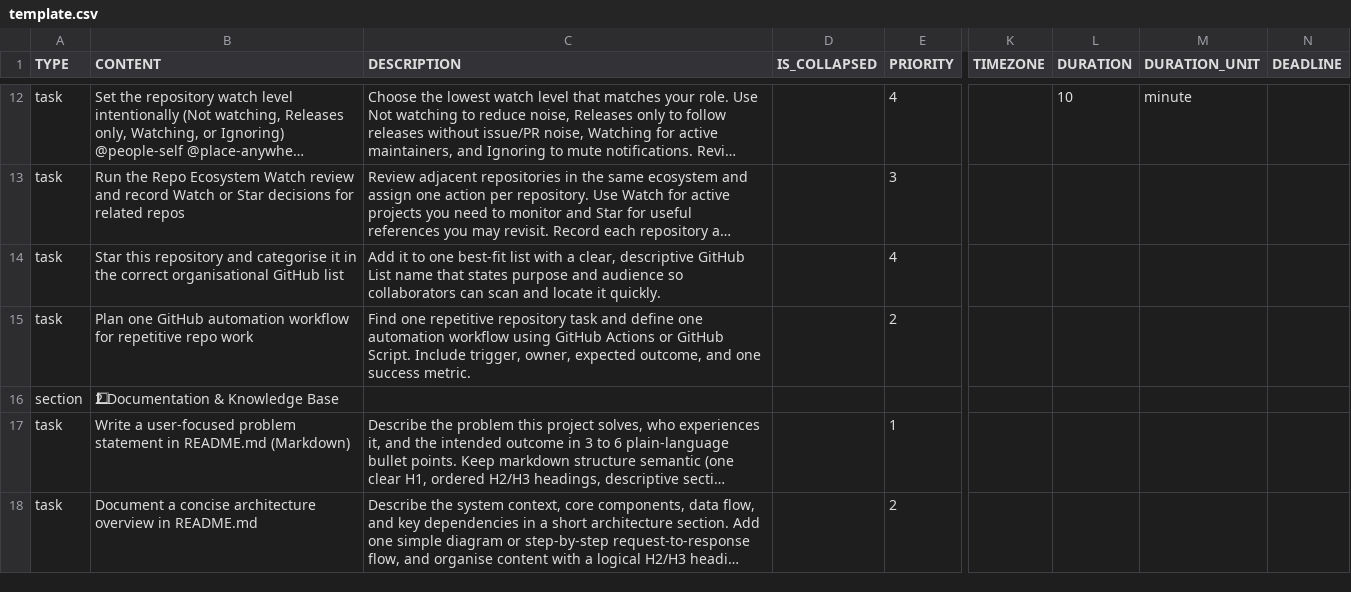
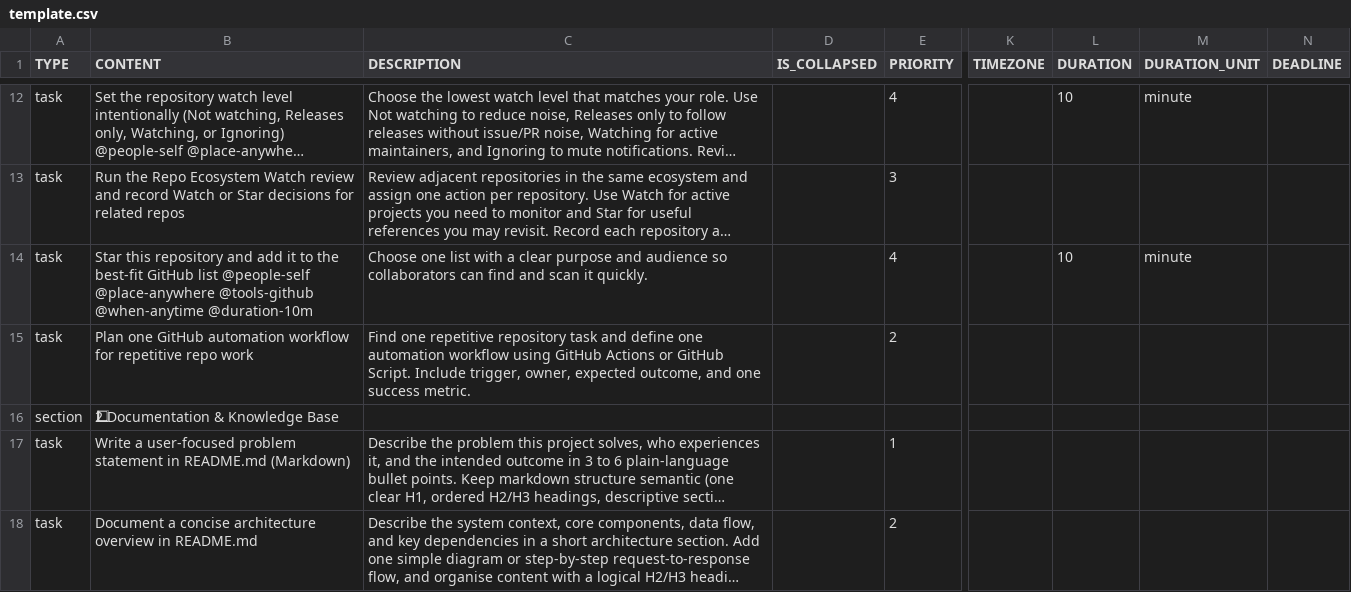
Before and after one commit to colin-gourlay/todoist-playbook, a CSV file: csv-templates/github/github-repo-spin-up/template.csv, drawn as a sheet; only a part is shown, gaps mark what is left out; long unchanged cells end in …; the diff names each change by its address in the sheet, - before the commit and + after, or states it on an @@ line.

Commit message:
fix: refine github repo spin up list task (#777)
* fix: add description and duration to API key revocation task

* fix: refine github repo spin up list task

---------

Co-authored-by: colin-gourlay <you@example.com>

```diff
--- a/csv-templates/github/github-repo-spin-up/template.csv
+++ b/csv-templates/github/github-repo-spin-up/template.csv
-B14 (CONTENT): …repository and categorise it in the correct organisational GitHub list
+B14 (CONTENT): …repository and add it to the best-fit GitHub list @people-self @place-anywhere @tools-github @when-anytime @duration-10m
-C14 (DESCRIPTION): Add it to one best-fit list with a clear, descriptive GitHub List name that states purpose and audience so collaborators can scan and locate it quickly.
+C14 (DESCRIPTION): Choose one list with a clear purpose and audience so collaborators can find and scan it quickly.
-L14 (DURATION): (empty)
+L14 (DURATION): 10
-M14 (DURATION_UNIT): (empty)
+M14 (DURATION_UNIT): minute
```
